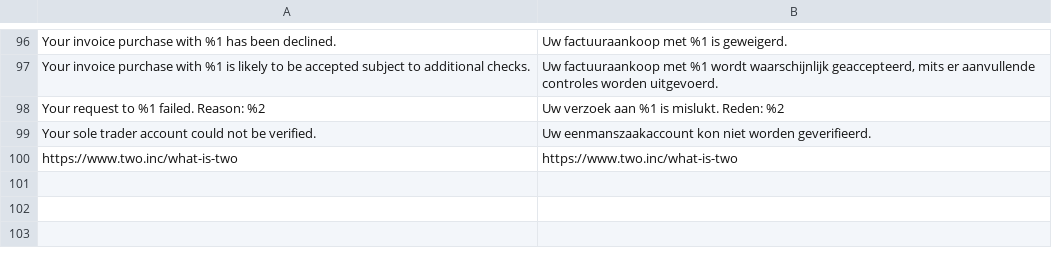
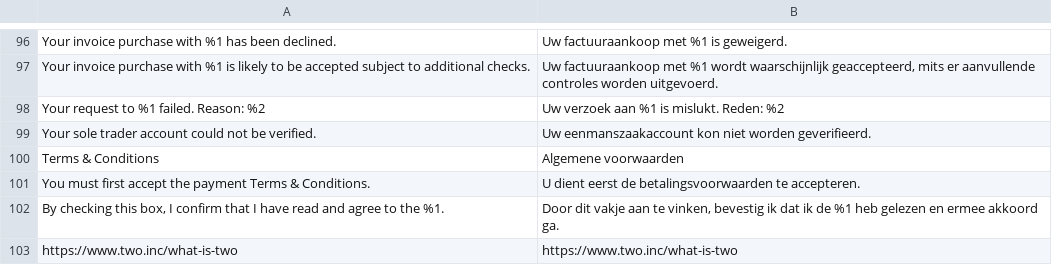
Before and after one commit to two-inc/magento2, a CSV file: i18n/nl_NL.csv, drawn as a sheet; only a part is shown, gaps mark what is left out; the diff names each change by its address in the sheet, - before the commit and + after, or states it on an @@ line.

Commit message:
chore: Translations for terms and conditions

```diff
--- a/i18n/nl_NL.csv
+++ b/i18n/nl_NL.csv
+row 100: Terms & Conditions | Algemene voorwaarden
+row 101: You must first accept the payment Terms & Conditions. | U dient eerst de betalingsvoorwaarden te accepteren.
+row 102: By checking this box, I confirm that I have read and agree to the %1. | Door dit vakje aan te vinken, bevestig ik dat ik de %1 heb gelezen en ermee akkoord ga.
```
Also changed, not shown: i18n/en_US.csv, i18n/nb_NO.csv, 1 other file.
